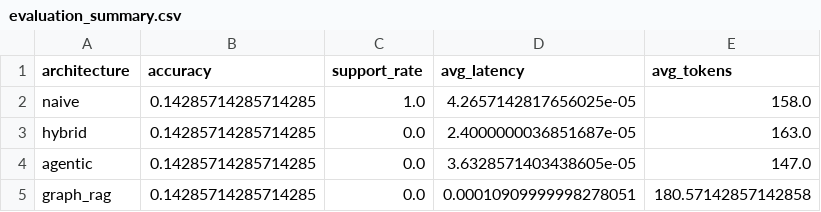
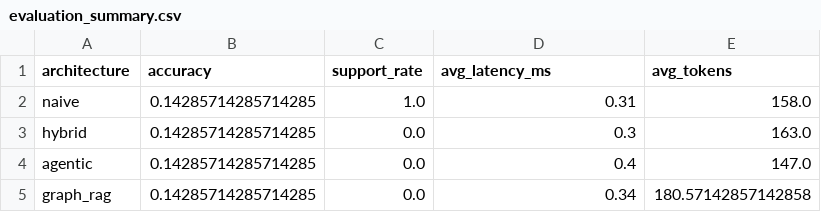
Before and after one commit to Omarmahmoud984/hospital-A-memory-rag, a CSV file: retrieval_eval/evaluation_summary.csv, drawn as a sheet.

Commit message:
Fix latency tracking across RAG architectures to record non-zero end-to-end wall-clock latency in milliseconds

```diff
--- a/retrieval_eval/evaluation_summary.csv
+++ b/retrieval_eval/evaluation_summary.csv
@@ -1,5 +1,5 @@
-architecture,accuracy,support_rate,avg_latency,avg_tokens
-naive,0.14285714285714285,1.0,4.2657142817656025e-05,158.0
-hybrid,0.14285714285714285,0.0,2.4000000036851687e-05,163.0
-agentic,0.14285714285714285,0.0,3.6328571403438605e-05,147.0
-graph_rag,0.14285714285714285,0.0,0.00010909999998278051,180.57142857142858
+architecture,accuracy,support_rate,avg_latency_ms,avg_tokens
+naive,0.14285714285714285,1.0,0.31,158.0
+hybrid,0.14285714285714285,0.0,0.3,163.0
+agentic,0.14285714285714285,0.0,0.4,147.0
+graph_rag,0.14285714285714285,0.0,0.34,180.57142857142858
```
Also changed, not shown: 5 other files.
